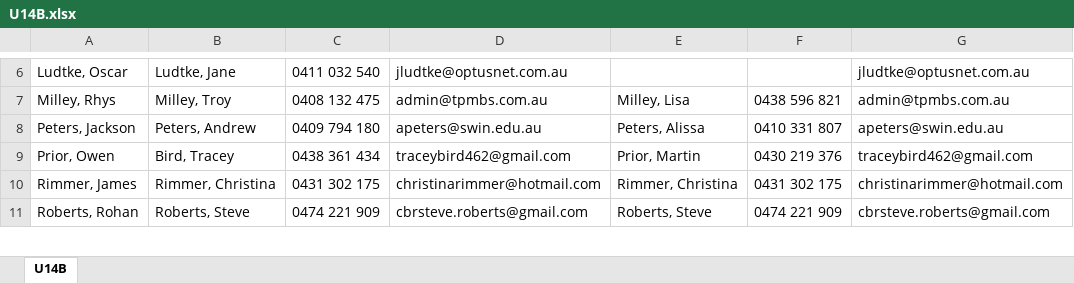
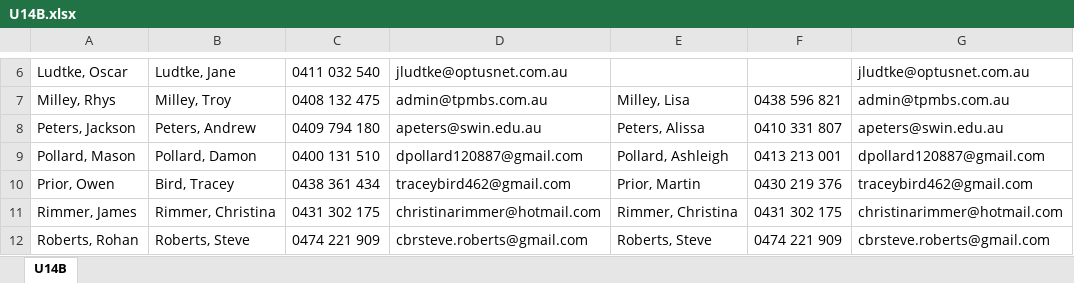
Before and after one commit to andrewcrobertson/bjfc, an Excel workbook: static/contact/U14B.xlsx, sheet U14B, drawn as a sheet; only a part is shown, gaps mark what is left out; values as stored, in another font and other column widths than the file's, no borders; the diff names each change by its address in the sheet, - before the commit and + after, or states it on an @@ line.

```diff
--- a/static/contact/U14B.xlsx (sheet U14B)
+++ b/static/contact/U14B.xlsx (sheet U14B)
+row 9: Pollard, Mason | Pollard, Damon | 0400 131 510 | dpollard120887@gmail.com | Pollard, Ashleigh | 0413 213 001 | dpollard120887@gmail.com
```
Also changed, not shown: static/contact/U08M.xlsx, 15 other files.
